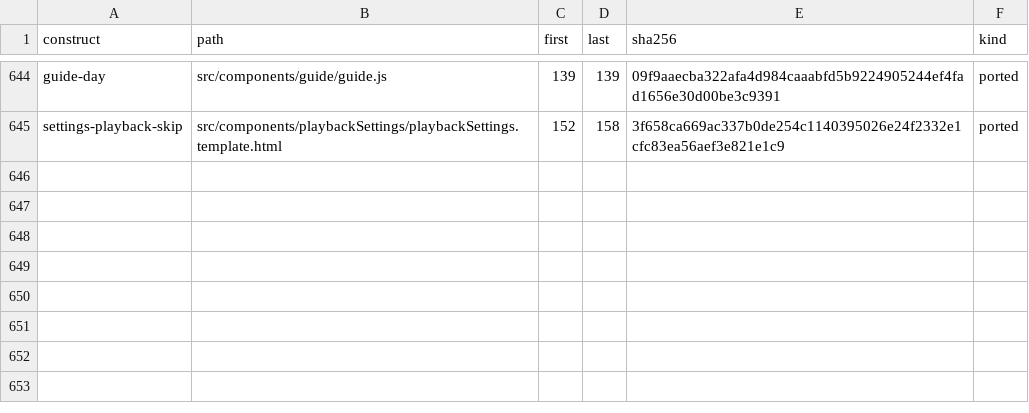
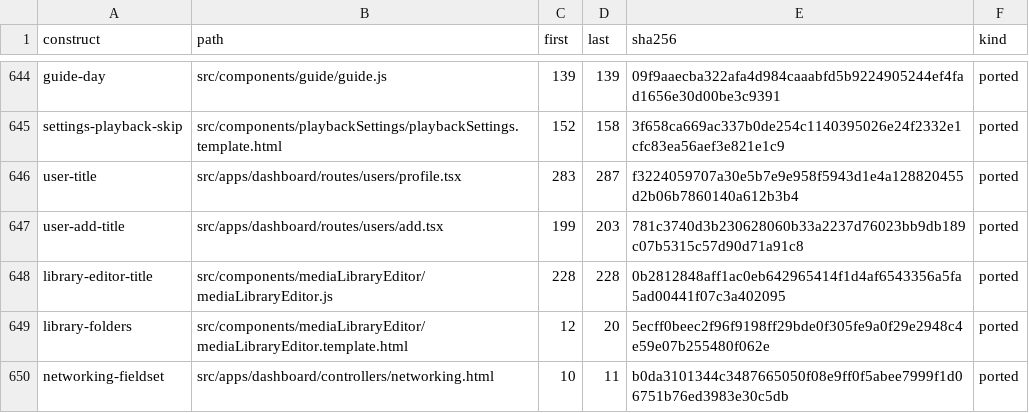
Before and after one commit to andrewrabert/jellium-cli, a TSV file: reference/provenance.tsv, drawn as a sheet; only a part is shown, gaps mark what is left out; the diff names each change by its address in the sheet, - before the commit and + after, or states it on an @@ line.

Commit message:
Head every dashboard page and stand every group at the reference's own measures

```diff
--- a/reference/provenance.tsv
+++ b/reference/provenance.tsv
+row 646: user-title | src/apps/dashboard/routes/users/profile.tsx | 283 | 287 | f3224059707a30e5b7e9e958f5943d1e4a128820455d2b06b7860140a612b3b4 | ported
+row 647: user-add-title | src/apps/dashboard/routes/users/add.tsx | 199 | 203 | 781c3740d3b230628060b33a2237d76023bb9db189c07b5315c57d90d71a91c8 | ported
+row 648: library-editor-title | src/components/mediaLibraryEditor/mediaLibraryEditor.js | 228 | 228 | 0b2812848aff1ac0eb642965414f1d4af6543356a5fa5ad00441f07c3a402095 | ported
+row 649: library-folders | src/components/mediaLibraryEditor/mediaLibraryEditor.template.html | 12 | 20 | 5ecff0beec2f96f9198ff29bde0f305fe9a0f29e2948c4e59e07b255480f062e | ported
+row 650: networking-fieldset | src/apps/dashboard/controllers/networking.html | 10 | 11 | b0da3101344c3487665050f08e9ff0f5abee7999f1d06751b76ed3983e30c5db | ported
```
Also changed, not shown: 15 other files.
